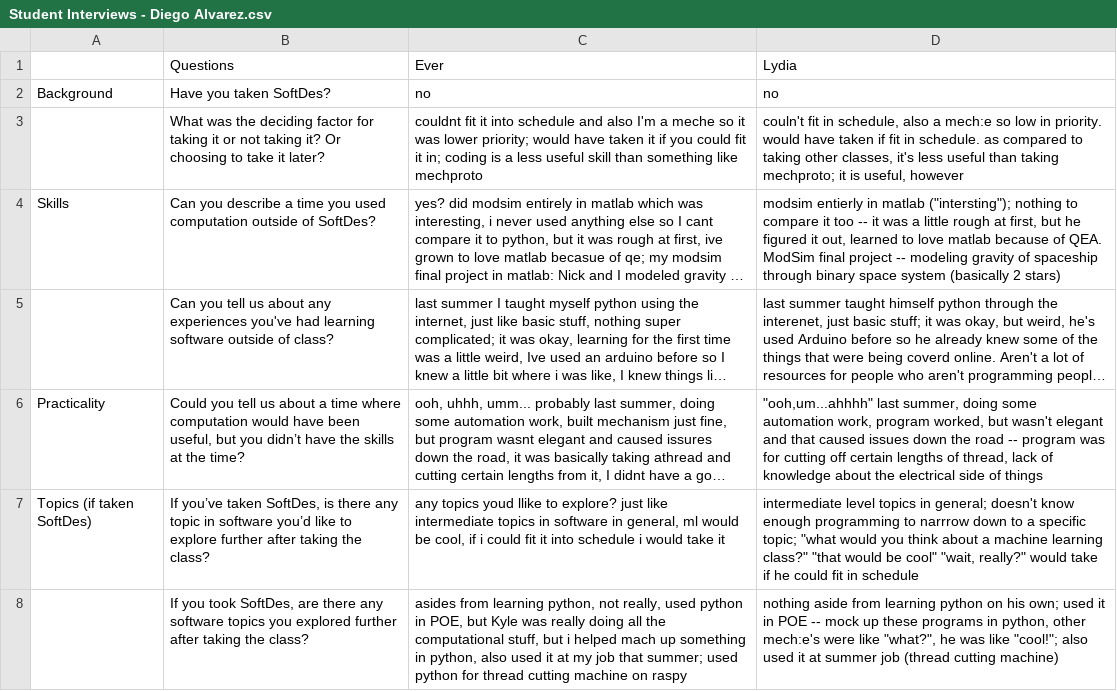
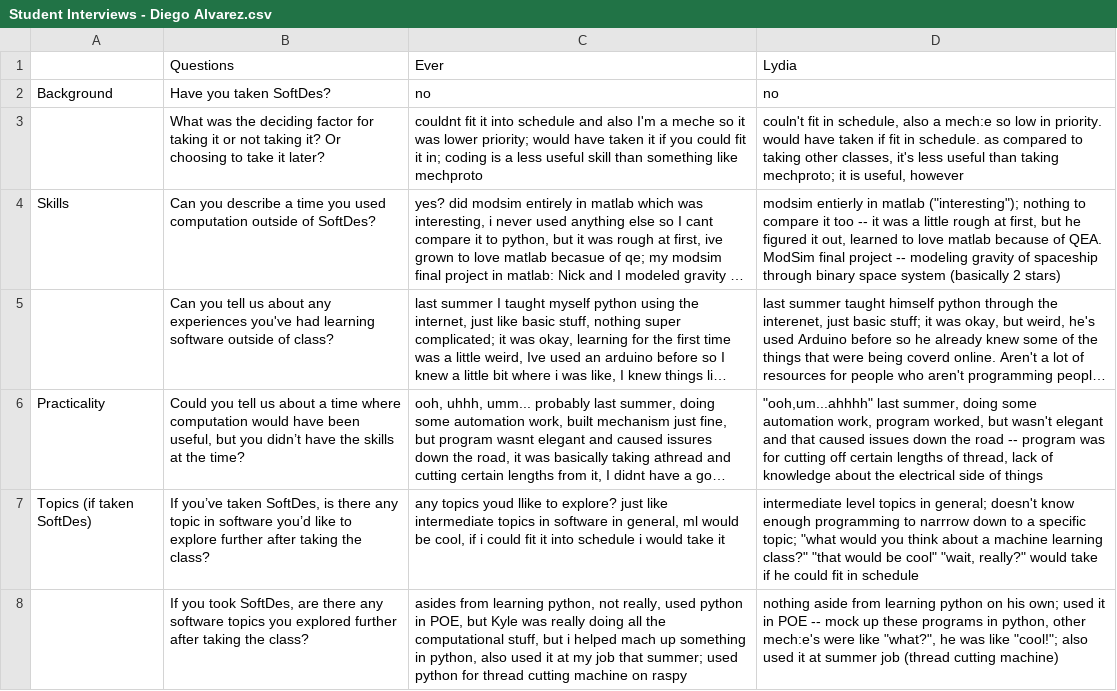
Before and after one commit to EverardoG/interview_analysis, a CSV file: Students/Student Interviews - Diego Alvarez.csv, drawn as a sheet; only a part is shown; long unchanged cells end in …; the diff names each change by its address in the sheet, - before the commit and + after, or states it on an @@ line.

```diff
--- a/Students/Student Interviews - Diego Alvarez.csv
+++ b/Students/Student Interviews - Diego Alvarez.csv
-D4: …in matlab ("intersting"); nothing to…
+D4: …in matlab ("interesting"); nothing to…
```
Also changed, not shown: Students/Student Interviews - Erika Lu.csv, Students/Student Interviews - Schommer.csv, 12 other files.
